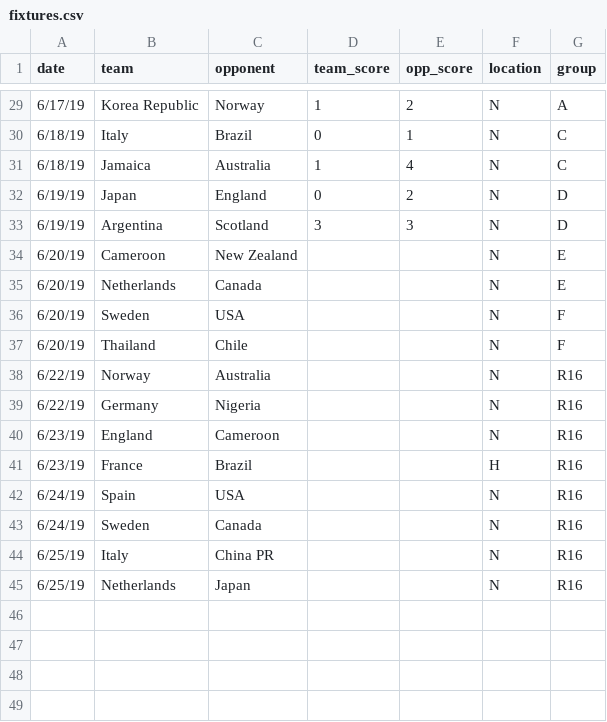
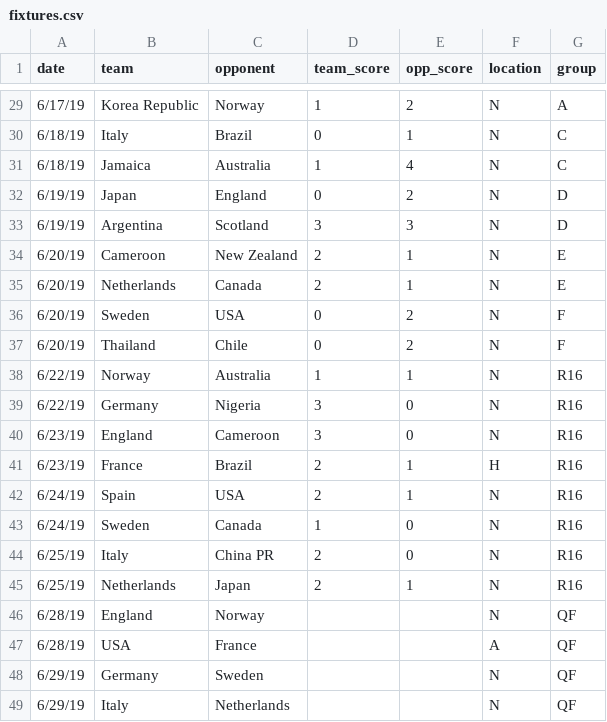
Before and after one commit to lbenz730/womens_world_cup, a CSV file: fixtures.csv, drawn as a sheet; only a part is shown, gaps mark what is left out.

```diff
--- a/fixtures.csv
+++ b/fixtures.csv
@@ -33,13 +33,17 @@
 6/19/19,Argentina,Scotland,3,3,N,D
-6/20/19,Cameroon,New Zealand,,,N,E
-6/20/19,Netherlands,Canada,,,N,E
-6/20/19,Sweden,USA,,,N,F
-6/20/19,Thailand,Chile,,,N,F
-6/22/19,Norway,Australia,,,N,R16
-6/22/19,Germany,Nigeria,,,N,R16
-6/23/19,England,Cameroon,,,N,R16
-6/23/19,France,Brazil,,,H,R16
-6/24/19,Spain,USA,,,N,R16
-6/24/19,Sweden,Canada,,,N,R16
-6/25/19,Italy,China PR,,,N,R16
-6/25/19,Netherlands,Japan,,,N,R16
+6/20/19,Cameroon,New Zealand,2,1,N,E
+6/20/19,Netherlands,Canada,2,1,N,E
+6/20/19,Sweden,USA,0,2,N,F
+6/20/19,Thailand,Chile,0,2,N,F
+6/22/19,Norway,Australia,1,1,N,R16
+6/22/19,Germany,Nigeria,3,0,N,R16
+6/23/19,England,Cameroon,3,0,N,R16
+6/23/19,France,Brazil,2,1,H,R16
+6/24/19,Spain,USA,2,1,N,R16
+6/24/19,Sweden,Canada,1,0,N,R16
+6/25/19,Italy,China PR,2,0,N,R16
+6/25/19,Netherlands,Japan,2,1,N,R16
+6/28/19,England,Norway,,,N,QF
+6/28/19,USA,France,,,A,QF
+6/29/19,Germany,Sweden,,,N,QF
+6/29/19,Italy,Netherlands,,,N,QF
```
Also changed, not shown: pred_history.csv, rankings.csv, 7 other files.
